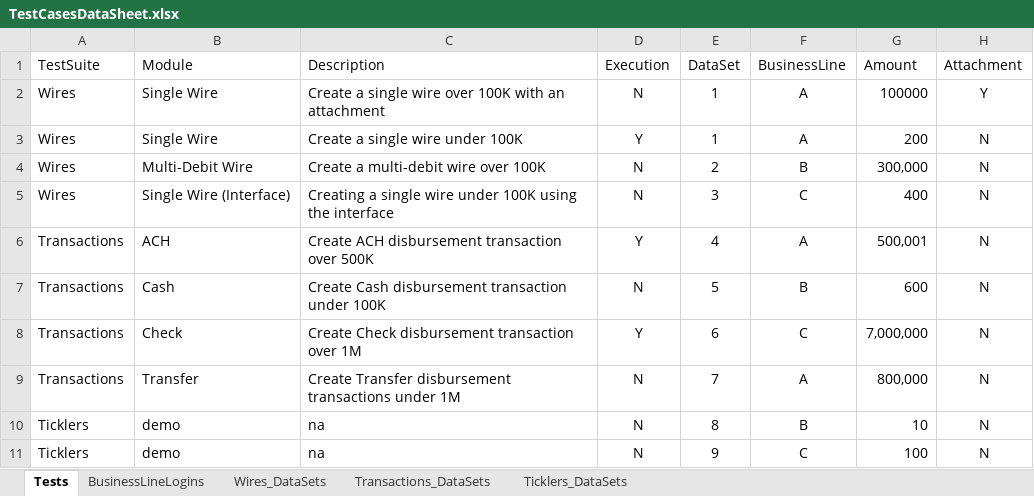
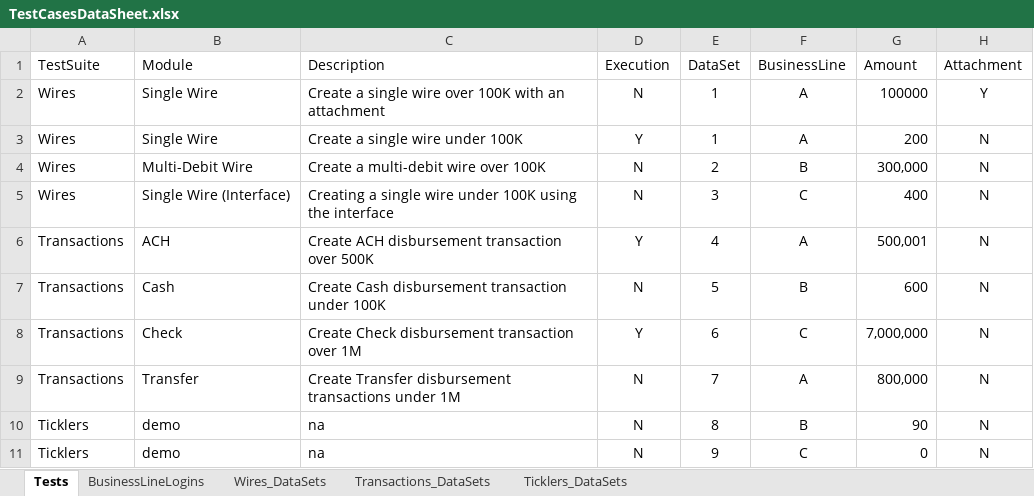
Before and after one commit to ApexCalvin/AutomatedRegressionTesting, an Excel workbook: TestCasesDataSheet.xlsx, sheet Tests, drawn as a sheet; values as stored, in another font and other column widths than the file's, no borders; the diff names each change by its address in the sheet, - before the commit and + after, or states it on an @@ line.

Commit message:
completed Excel data importer

```diff
--- a/TestCasesDataSheet.xlsx (sheet Tests)
+++ b/TestCasesDataSheet.xlsx (sheet Tests)
-G10 (Amount): 10
+G10 (Amount): 90
-G11 (Amount): 100
+G11 (Amount): 0
```
Also changed, not shown: sheet BusinessLineLogins, 10 other files.
